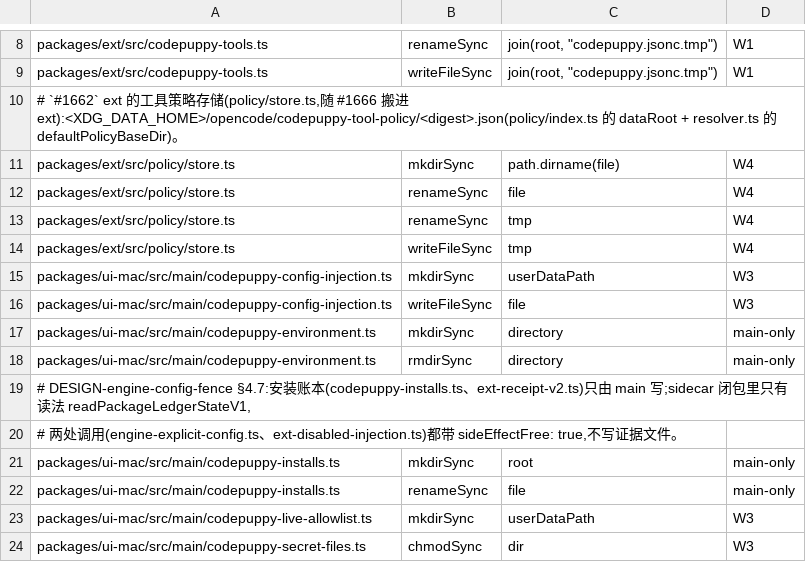
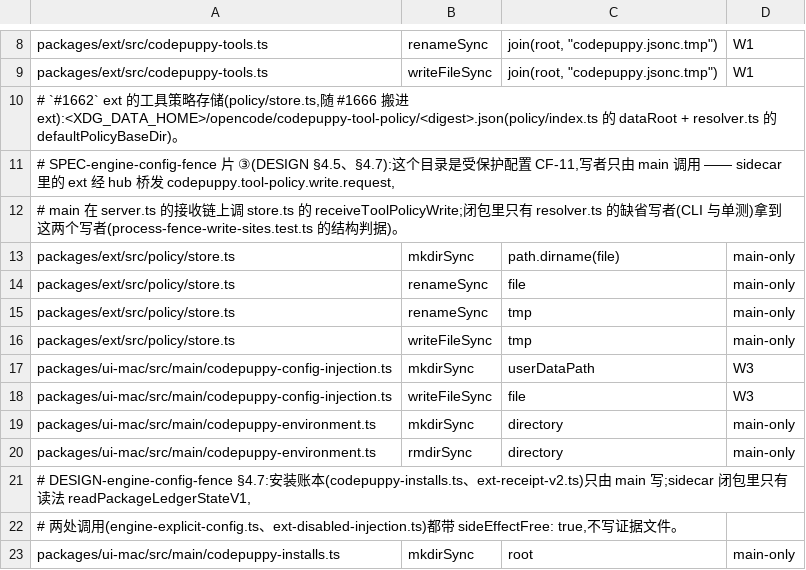
Before and after one commit to impharaon/alpha-code, a TSV file: scripts/process-fence-write-sites.tsv, drawn as a sheet; only a part is shown, gaps mark what is left out; the shorter side is filled out with more unchanged rows.

```diff
--- a/scripts/process-fence-write-sites.tsv
+++ b/scripts/process-fence-write-sites.tsv
@@ -10,6 +10,8 @@ packages/ext/src/codepuppy-tools.ts	writeFileSync	join(root, "codepuppy.jsonc.tm
 # `#1662` ext 的工具策略存储(policy/store.ts,随 #1666 搬进 ext):<XDG_DATA_HOME>/opencode/codepuppy-tool-policy/<digest>.json(policy/index.ts 的 dataRoot + resolver.ts 的 defaultPolicyBaseDir)。
-packages/ext/src/policy/store.ts	mkdirSync	path.dirname(file)	W4
-packages/ext/src/policy/store.ts	renameSync	file	W4
-packages/ext/src/policy/store.ts	renameSync	tmp	W4
-packages/ext/src/policy/store.ts	writeFileSync	tmp	W4
+# SPEC-engine-config-fence 片 ③(DESIGN §4.5、§4.7):这个目录是受保护配置 CF-11,写者只由 main 调用 —— sidecar 里的 ext 经 hub 桥发 codepuppy.tool-policy.write.request,
+# main 在 server.ts 的接收链上调 store.ts 的 receiveToolPolicyWrite;闭包里只有 resolver.ts 的缺省写者(CLI 与单测)拿到这两个写者(process-fence-write-sites.test.ts 的结构判据)。
+packages/ext/src/policy/store.ts	mkdirSync	path.dirname(file)	main-only
+packages/ext/src/policy/store.ts	renameSync	file	main-only
+packages/ext/src/policy/store.ts	renameSync	tmp	main-only
+packages/ext/src/policy/store.ts	writeFileSync	tmp	main-only
 packages/ui-mac/src/main/codepuppy-config-injection.ts	mkdirSync	userDataPath	W3
```
Also changed, not shown: 7 other files.
